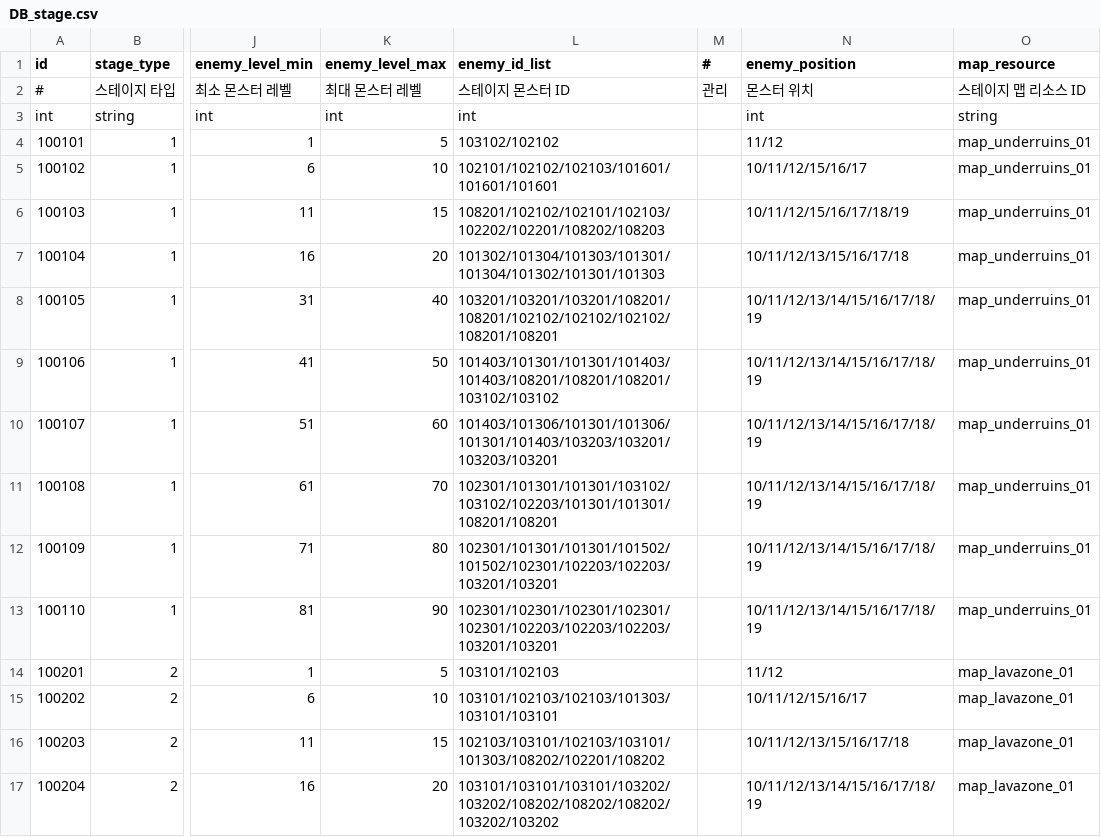
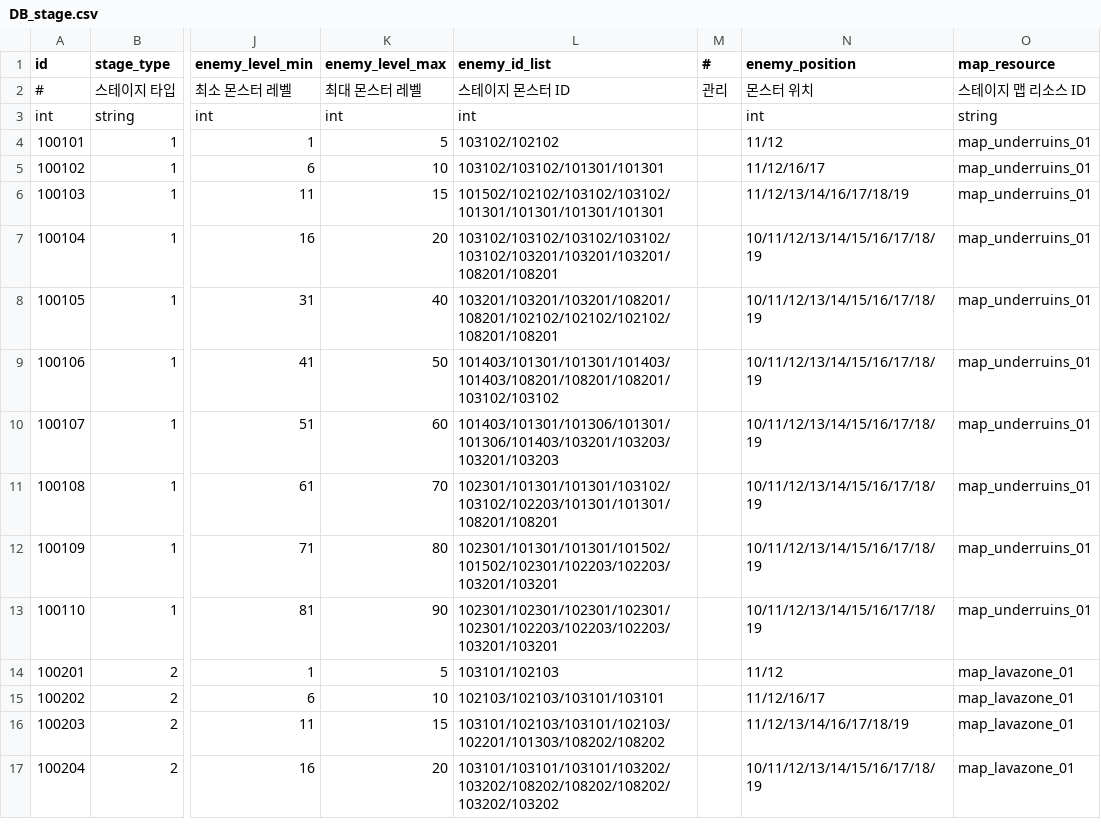
Before and after one commit to DevToothCrew/UnlimitedTower, a CSV file: UnlimitedTowerClient/TowerMain/UnlimitedTower/Assets/Resources/CSV/DB_stage.csv, drawn as a sheet; only a part is shown, gaps mark what is left out; the diff covers the shown part only; the diff names each change by its address in the sheet, - before the commit and + after, or states it on an @@ line.

Commit message:
Stage Update

```diff
--- a/UnlimitedTowerClient/TowerMain/UnlimitedTower/Assets/Resources/CSV/DB_stage.csv
+++ b/UnlimitedTowerClient/TowerMain/UnlimitedTower/Assets/Resources/CSV/DB_stage.csv
-L5 (enemy_id_list): 102101/102102/102103/101601/101601/101601
+L5 (enemy_id_list): 103102/103102/101301/101301
-N5 (enemy_position): 10/11/12/15/16/17
+N5 (enemy_position): 11/12/16/17
-L6 (enemy_id_list): 108201/102102/102101/102103/102202/102201/108202/108203
+L6 (enemy_id_list): 101502/102102/103102/103102/101301/101301/101301/101301
-N6 (enemy_position): 10/11/12/15/16/17/18/19
+N6 (enemy_position): 11/12/13/14/16/17/18/19
-L7 (enemy_id_list): 101302/101304/101303/101301/101304/101302/101301/101303
+L7 (enemy_id_list): 103102/103102/103102/103102/103102/103201/103201/103201/108201/108201
-N7 (enemy_position): 10/11/12/13/15/16/17/18
+N7 (enemy_position): 10/11/12/13/14/15/16/17/18/19
-L10 (enemy_id_list): 101403/101306/101301/101306/101301/101403/103203/103201/103203/103201
+L10 (enemy_id_list): 101403/101301/101306/101301/101306/101403/103201/103203/103201/103203
-L15 (enemy_id_list): 103101/102103/102103/101303/103101/103101
+L15 (enemy_id_list): 102103/102103/103101/103101
-N15 (enemy_position): 10/11/12/15/16/17
+N15 (enemy_position): 11/12/16/17
-L16 (enemy_id_list): 102103/103101/102103/103101/101303/108202/102201/108202
+L16 (enemy_id_list): 103101/102103/103101/102103/102201/101303/108202/108202
-N16 (enemy_position): 10/11/12/13/15/16/17/18
+N16 (enemy_position): 11/12/13/14/16/17/18/19
```
Also changed, not shown: 74 edited cells elsewhere in this file, 1 other file.
